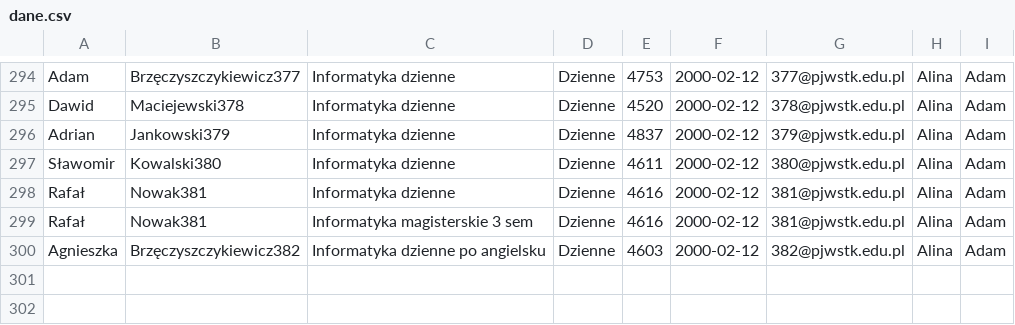
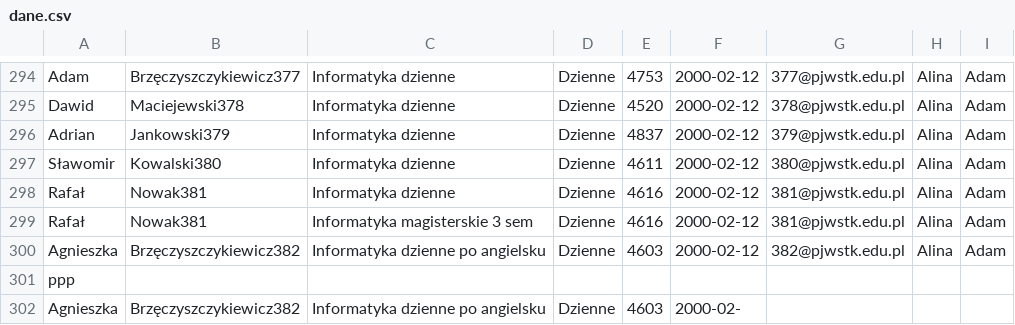
Before and after one commit to S19314/cw2-apbd, a CSV file: Cw2/Data/dane.csv, drawn as a sheet; only a part is shown, gaps mark what is left out; the diff names each change by its address in the sheet, - before the commit and + after, or states it on an @@ line.

```diff
--- a/Cw2/Data/dane.csv
+++ b/Cw2/Data/dane.csv
+row 301: ppp
+row 302: Agnieszka | Brzęczyszczykiewicz382 | Informatyka dzienne po angielsku | Dzienne | 4603 | 2000-02-
```
Also changed, not shown: 3 other files.
